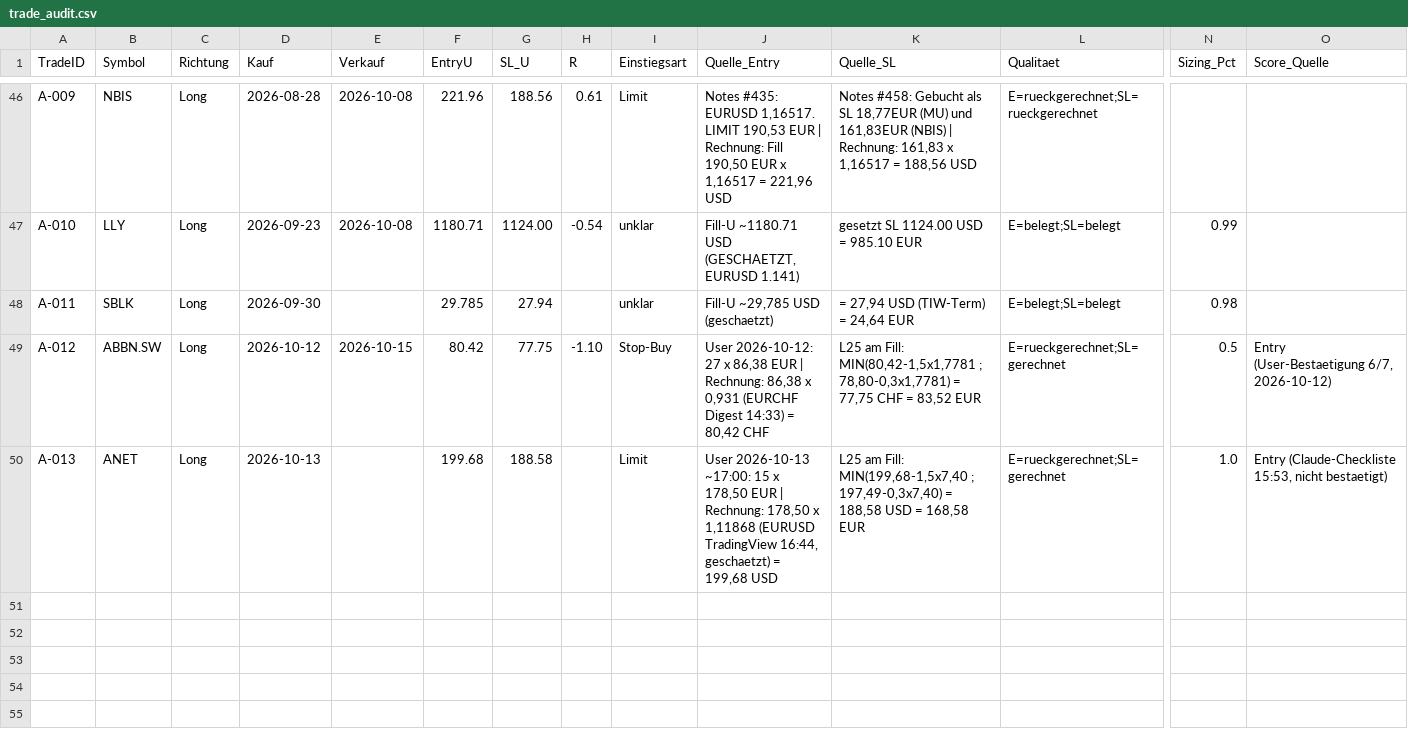
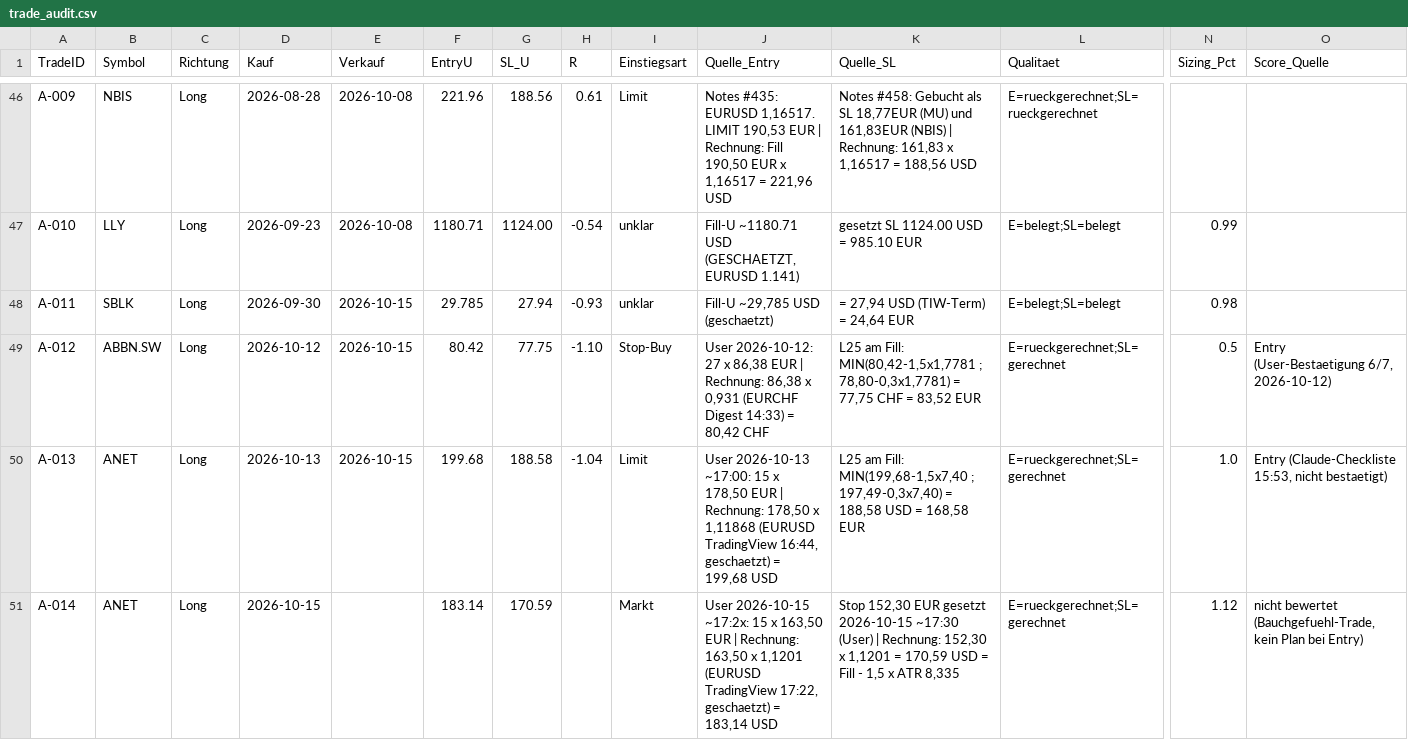
Before and after one commit to Mathematthias/Derivate-Trading-Automatisierung, a CSV file: marketdata-pipeline/state/trade_audit.csv, drawn as a sheet; only a part is shown, gaps mark what is left out; rows hold the shown columns only; the diff names each change by its address in the sheet, - before the commit and + after, or states it on an @@ line.

```diff
--- a/marketdata-pipeline/state/trade_audit.csv
+++ b/marketdata-pipeline/state/trade_audit.csv
-E48 (Verkauf): (empty)
+E48 (Verkauf): 2026-10-15
-H48 (R): (empty)
+H48 (R): -0.93
-E50 (Verkauf): (empty)
+E50 (Verkauf): 2026-10-15
-H50 (R): (empty)
+H50 (R): -1.04
+row 51: A-014 | ANET | Long | 2026-10-15 |  | 183.14 | 170.59 |  | Markt | User 2026-10-15 ~17:2x: 15 x 163,50 EUR | Rechnung: 163,50 x 1,1201 (EURUSD TradingView 17:22, geschaetzt) = 183,14 USD | Stop 152,30 EUR gesetzt 2026-10-15 ~17:30 (User) | Rechnung: 152,30 x 1,1201 = 170,59 USD = Fill - 1,5 x ATR 8,335 | E=rueckgerechnet;SL=gerechnet | 1.12 | nicht bewertet (Bauchgefuehl-Trade, kein Plan bei Entry)
```
Also changed, not shown: 1 other file.
